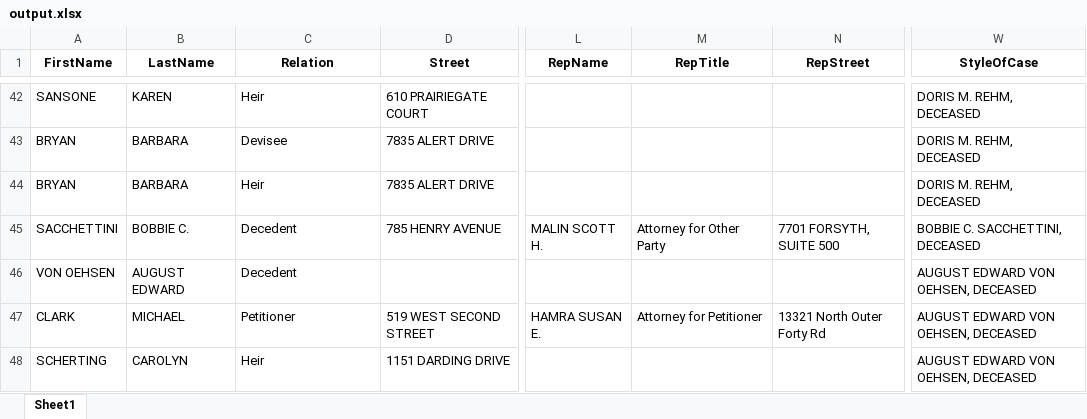
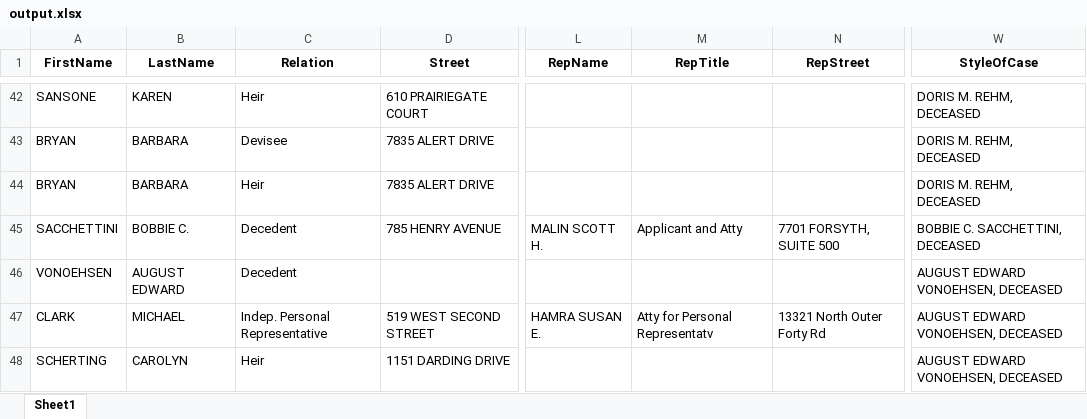
Before and after one commit to clearchaos3/ProbateScraper, an Excel workbook: output.xlsx, sheet Sheet1, drawn as a sheet; only a part is shown, gaps mark what is left out; values as stored, in another font and other column widths than the file's, no borders; the diff covers the shown part only; the diff names each change by its address in the sheet, - before the commit and + after, or states it on an @@ line.

Commit message:
first commit

```diff
--- a/output.xlsx (sheet Sheet1)
+++ b/output.xlsx (sheet Sheet1)
-M45 (RepTitle): Attorney for Other Party
+M45 (RepTitle): Applicant and Atty
-A46 (FirstName): VON OEHSEN
+A46 (FirstName): VONOEHSEN
-W46:W48 (StyleOfCase): AUGUST EDWARD VON OEHSEN, DECEASED
+W46:W48 (StyleOfCase): AUGUST EDWARD VONOEHSEN, DECEASED
-C47 (Relation): Petitioner
+C47 (Relation): Indep. Personal Representative
-M47 (RepTitle): Attorney for Petitioner
+M47 (RepTitle): Atty for Personal Representatv
```
Also changed, not shown: 2 removed rows and 110 edited cells elsewhere in this sheet, 8 other files.
